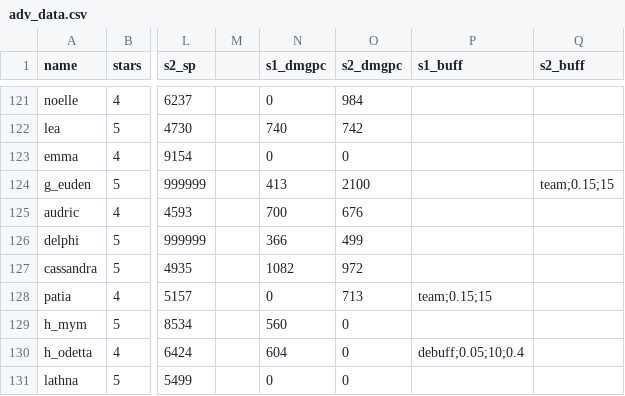
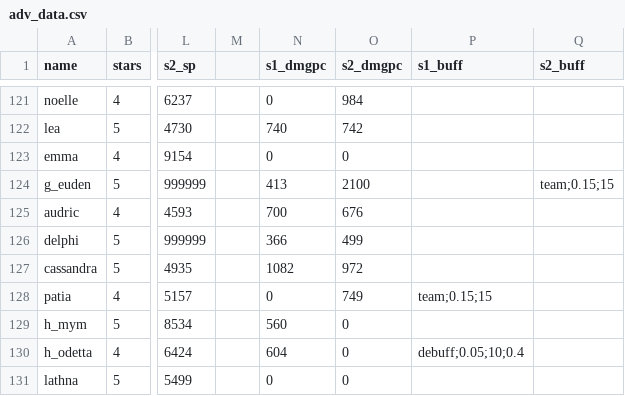
Before and after one commit to b1ueb1ues/dl, a CSV file: conf/adv_data.csv, drawn as a sheet; only a part is shown, gaps mark what is left out; the diff names each change by its address in the sheet, - before the commit and + after, or states it on an @@ line.

```diff
--- a/conf/adv_data.csv
+++ b/conf/adv_data.csv
-O128 (s2_dmgpc): 713
+O128 (s2_dmgpc): 749
```
Also changed, not shown: 2 other files.
